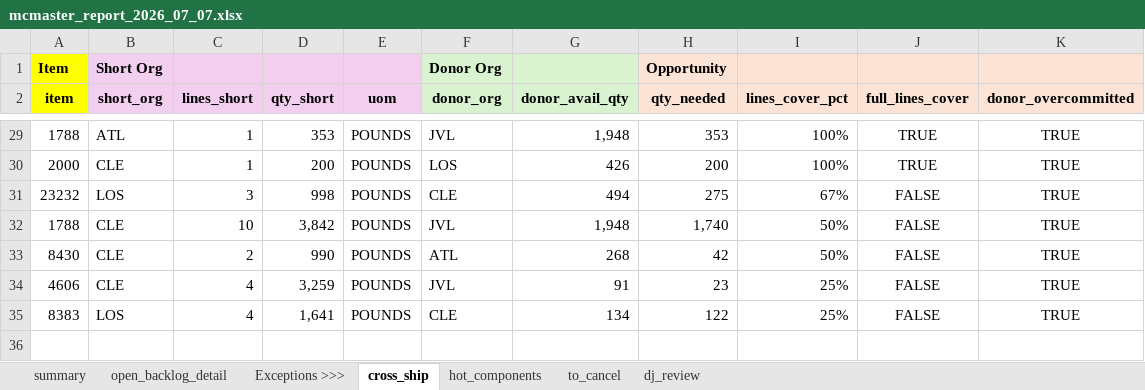
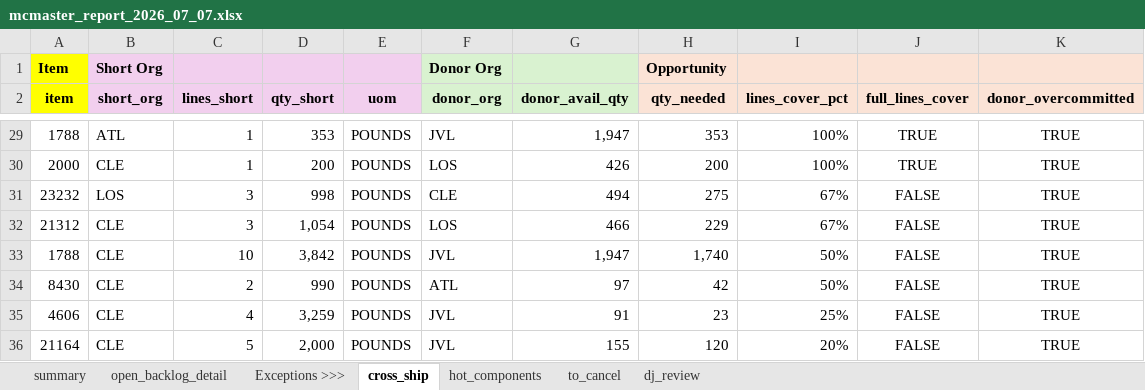
Before and after one commit to matthewcurphey/base, an Excel workbook: reports/mcmaster/archive/mcmaster_report_2026_07_07.xlsx, sheet cross_ship, drawn as a sheet; only a part is shown, gaps mark what is left out; values as stored, in another font and other column widths than the file's, no borders; removed rows and columns are numbered as before the commit, all else as after; the diff covers the shown part only; the diff names each change by its address in the sheet, - before the commit and + after, or states it on an @@ line.

```diff
--- a/reports/mcmaster/archive/mcmaster_report_2026_07_07.xlsx (sheet cross_ship)
+++ b/reports/mcmaster/archive/mcmaster_report_2026_07_07.xlsx (sheet cross_ship)
-G29 (donor_avail_qty): 1,948
+G29 (donor_avail_qty): 1,947
+row 32: 21312 | CLE | 3 | 1,054 | POUNDS | LOS | 466 | 229 | 67% | FALSE | TRUE
-G33 (donor_avail_qty): 1,948
+G33 (donor_avail_qty): 1,947
-G34 (donor_avail_qty): 268
+G34 (donor_avail_qty): 97
-row 35: 8383 | LOS | 4 | 1,641 | POUNDS | CLE | 134 | 122 | 25% | FALSE | TRUE
+row 36: 21164 | CLE | 5 | 2,000 | POUNDS | JVL | 155 | 120 | 20% | FALSE | TRUE
```
Also changed, not shown: 4 added rows, 4 removed rows, 8 moved rows and 5 edited cells elsewhere in this sheet, sheet open_backlog_detail, sheet hot_components, sheet summary, sheet to_cancel, hidden cells, charts or pictures, reports/mcmaster/mcmaster_report.xlsx, 5 other files.
